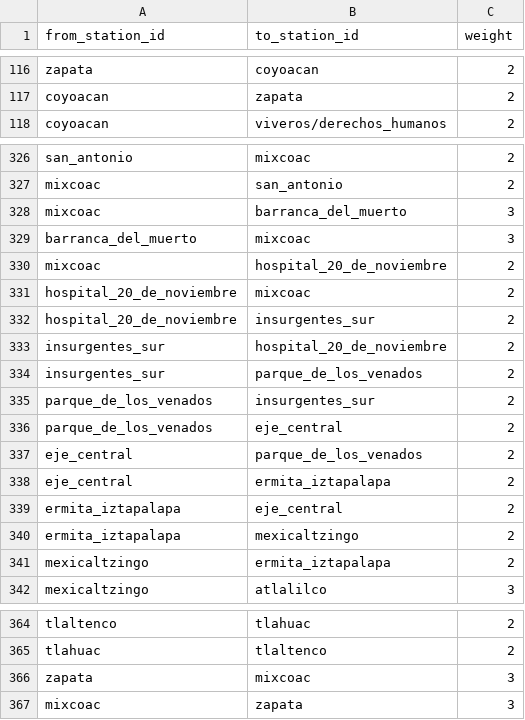
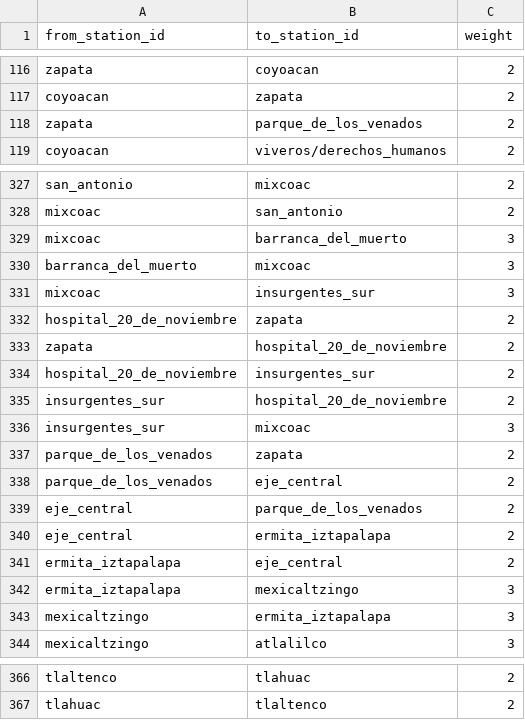
Before and after one commit to skinnygor33/graph-based-public-transportation-for-mexico-city, a CSV file: csv_files/edges.csv, drawn as a sheet; only a part is shown, gaps mark what is left out.

```diff
--- a/csv_files/edges.csv
+++ b/csv_files/edges.csv
@@ -117,2 +117,3 @@ zapata,coyoacan,2
 coyoacan,zapata,2
+zapata,parque_de_los_venados,2
 coyoacan,viveros/derechos_humanos,2
@@ -329,8 +330,9 @@ mixcoac,barranca_del_muerto,3
 barranca_del_muerto,mixcoac,3
-mixcoac,hospital_20_de_noviembre,2
-hospital_20_de_noviembre,mixcoac,2
+mixcoac,insurgentes_sur,3
+hospital_20_de_noviembre,zapata,2
+zapata,hospital_20_de_noviembre,2
 hospital_20_de_noviembre,insurgentes_sur,2
 insurgentes_sur,hospital_20_de_noviembre,2
-insurgentes_sur,parque_de_los_venados,2
-parque_de_los_venados,insurgentes_sur,2
+insurgentes_sur,mixcoac,3
+parque_de_los_venados,zapata,2
 parque_de_los_venados,eje_central,2
@@ -339,4 +341,4 @@ eje_central,ermita_iztapalapa,2
 ermita_iztapalapa,eje_central,2
-ermita_iztapalapa,mexicaltzingo,2
-mexicaltzingo,ermita_iztapalapa,2
+ermita_iztapalapa,mexicaltzingo,3
+mexicaltzingo,ermita_iztapalapa,3
 mexicaltzingo,atlalilco,3
@@ -365,3 +367 @@ tlaltenco,tlahuac,2
 tlahuac,tlaltenco,2
-zapata,mixcoac,3
-mixcoac,zapata,3
```
Also changed, not shown: csv_files/nodes.csv, 1 other file.
